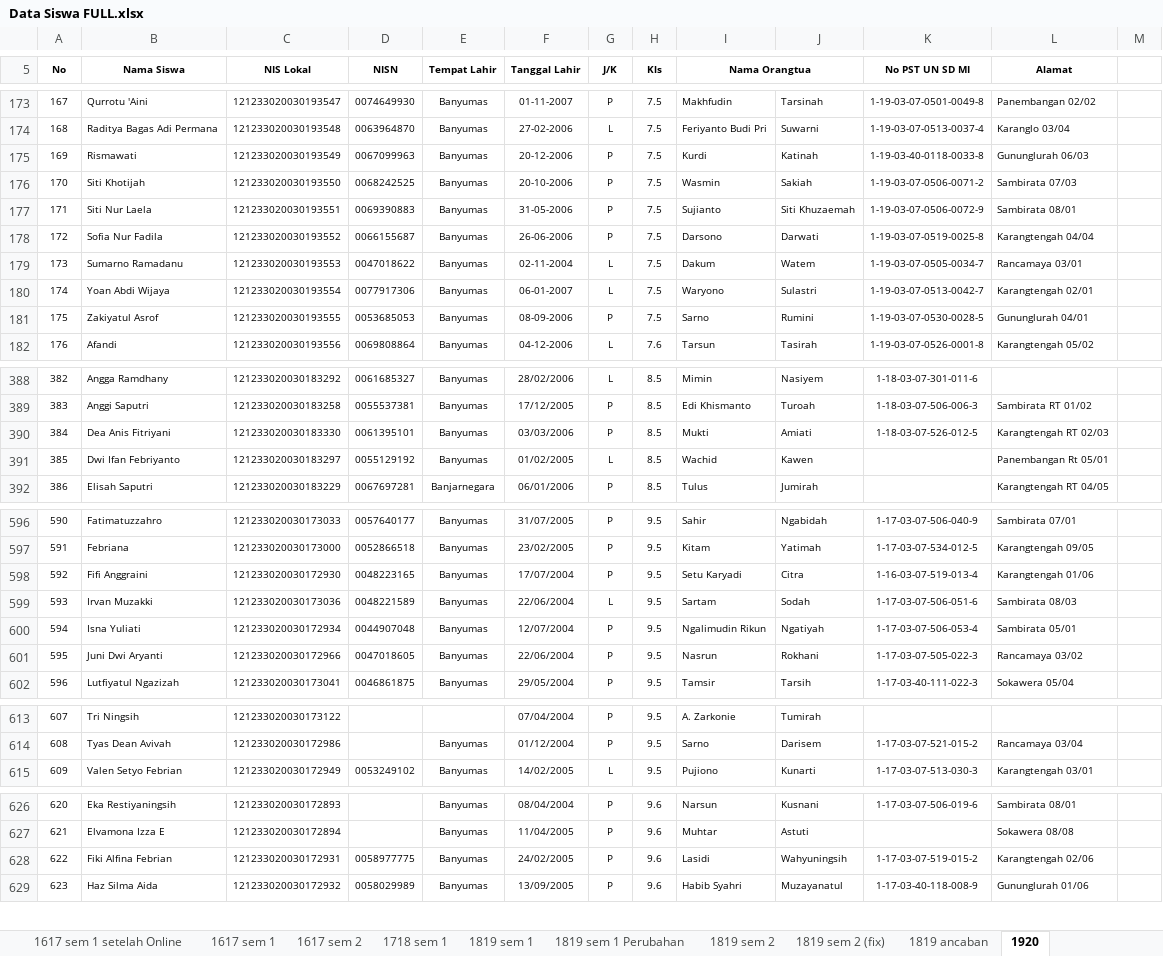
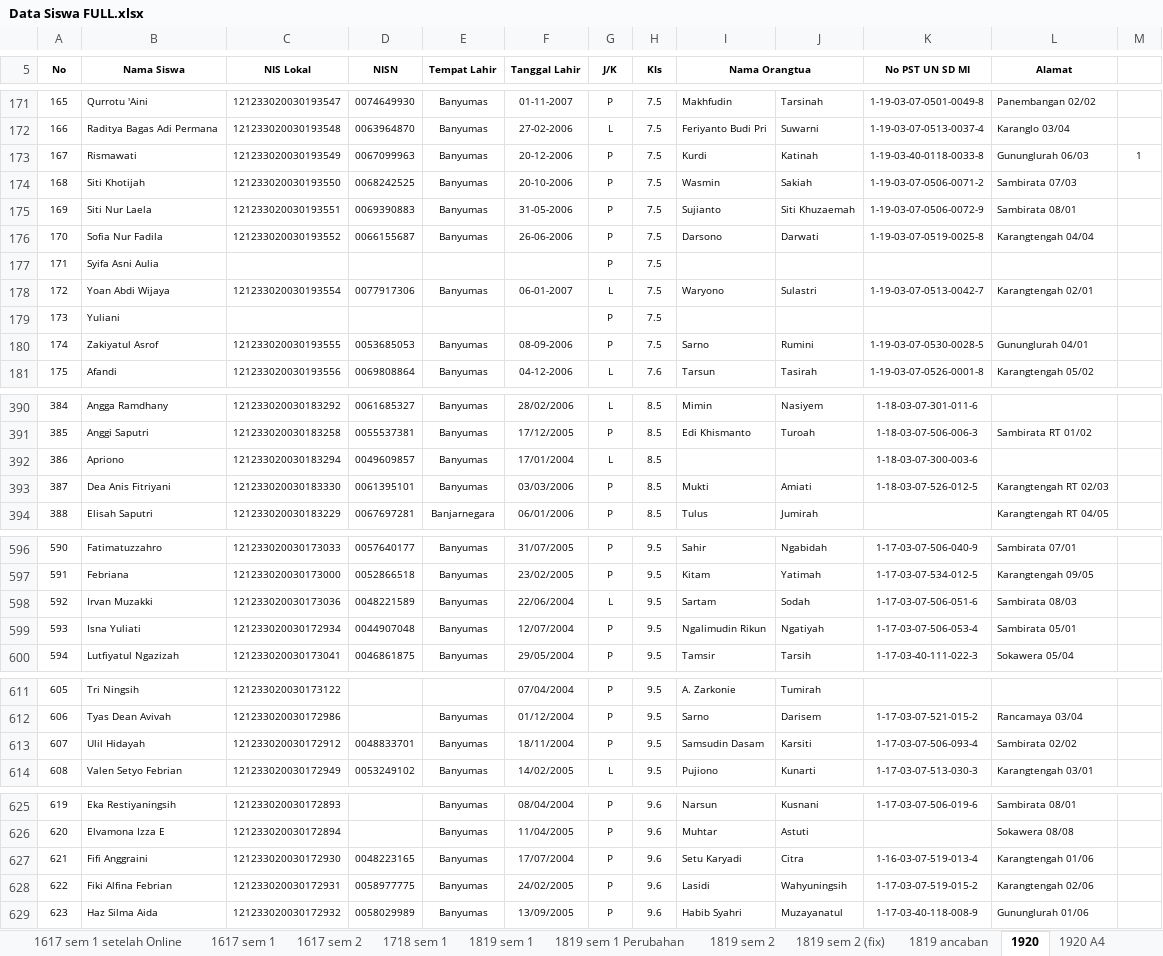
Before and after one commit to mtsmrf2clk/data, an Excel workbook: Data Siswa FULL.xlsx, sheet 1920, drawn as a sheet; only a part is shown, gaps mark what is left out; values as stored, in another font and other column widths than the file's, no borders; conditional formats not drawn; removed rows and columns are numbered as before the commit, all else as after; the diff covers the shown part only; the diff names each change by its address in the sheet, - before the commit and + after, or states it on an @@ line.

```diff
--- a/Data Siswa FULL.xlsx (sheet 1920)
+++ b/Data Siswa FULL.xlsx (sheet 1920)
+sheet tab: 1920 A4
@@ column A (No) renumbered between rows 77 and 710 @@
-M173: (empty)
+M173: 1
-row 179: 173 | Sumarno Ramadanu | 121233020030193553 | 0047018622 | Banyumas | 02-11-2004 | L | 7.5 | Dakum | Watem | 1-19-03-07-0505-0034-7 | Rancamaya 03/01
+row 177: 171 | Syifa Asni Aulia |  |  |  |  | P | 7.5
+row 179: 173 | Yuliani |  |  |  |  | P | 7.5
+row 392: 386 | Apriono | 121233020030183294 | 0049609857 | Banyumas | 17/01/2004 | L | 8.5 |  |  | 1-18-03-07-300-003-6
-row 391: 385 | Dwi Ifan Febriyanto | 121233020030183297 | 0055129192 | Banyumas | 01/02/2005 | L | 8.5 | Wachid | Kawen |  | Panembangan Rt 05/01
-row 598: 592 | Fifi Anggraini | 121233020030172930 | 0048223165 | Banyumas | 17/07/2004 | P | 9.5 | Setu Karyadi | Citra | 1-16-03-07-519-013-4 | Karangtengah 01/06
-row 601: 595 | Juni Dwi Aryanti | 121233020030172966 | 0047018605 | Banyumas | 22/06/2004 | P | 9.5 | Nasrun | Rokhani | 1-17-03-07-505-022-3 | Rancamaya 03/02
+row 613: 607 | Ulil Hidayah | 121233020030172912 | 0048833701 | Banyumas | 18/11/2004 | P | 9.5 | Samsudin Dasam | Karsiti | 1-17-03-07-506-093-4 | Sambirata 02/02
+row 627: 621 | Fifi Anggraini | 121233020030172930 | 0048223165 | Banyumas | 17/07/2004 | P | 9.6 | Setu Karyadi | Citra | 1-16-03-07-519-013-4 | Karangtengah 01/06
```
Also changed, not shown: 27 added rows, 18 removed rows, 4 moved rows and 14 edited cells elsewhere in this sheet, other sheet tabs.
